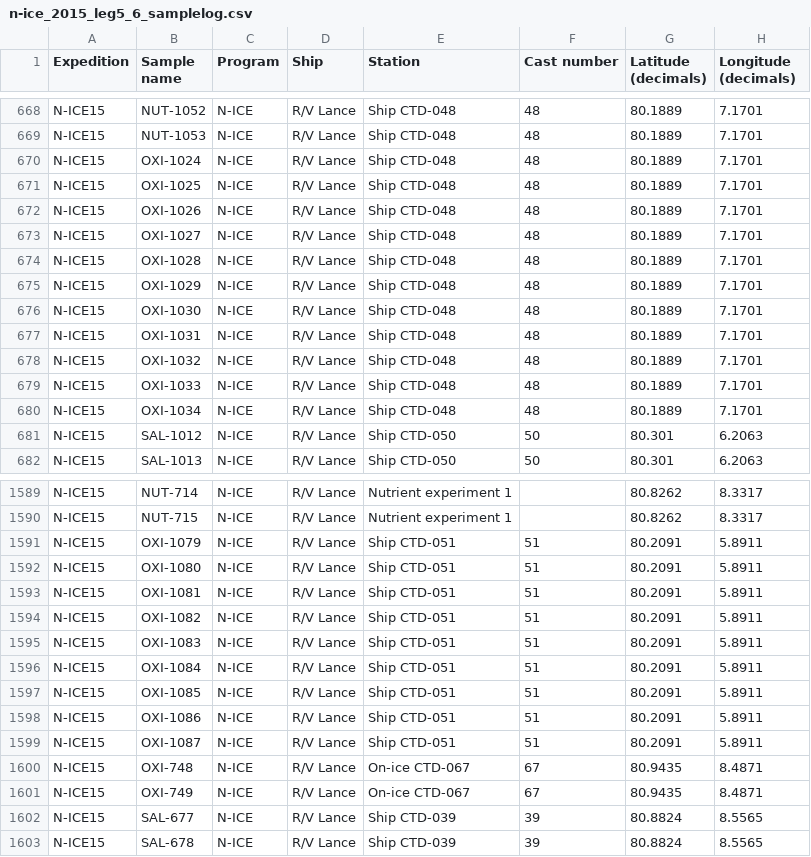
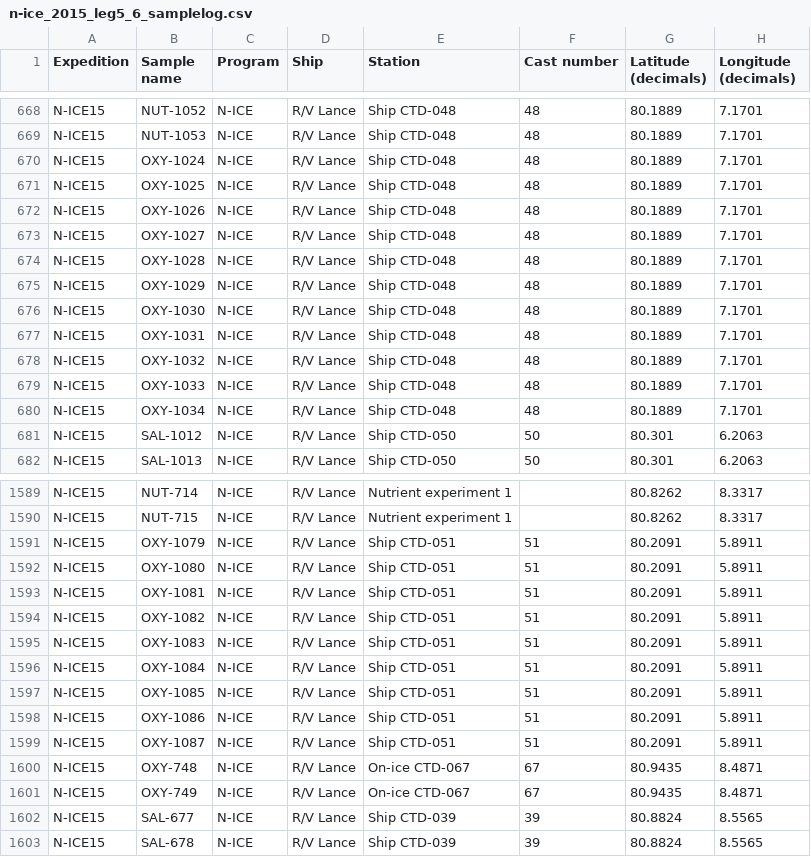
Before and after one commit to npolar/marine-db, a CSV file: data/deposit/2015/n-ice_2015_leg5_6_samplelog.csv, drawn as a sheet; only a part is shown, gaps mark what is left out; the diff covers the shown part only; the diff names each change by its address in the sheet, - before the commit and + after, or states it on an @@ line.

```diff
--- a/data/deposit/2015/n-ice_2015_leg5_6_samplelog.csv
+++ b/data/deposit/2015/n-ice_2015_leg5_6_samplelog.csv
-B670 (Sample name): OXI-1024
+B670 (Sample name): OXY-1024
-B671 (Sample name): OXI-1025
+B671 (Sample name): OXY-1025
-B672 (Sample name): OXI-1026
+B672 (Sample name): OXY-1026
-B673 (Sample name): OXI-1027
+B673 (Sample name): OXY-1027
-B674 (Sample name): OXI-1028
+B674 (Sample name): OXY-1028
-B675 (Sample name): OXI-1029
+B675 (Sample name): OXY-1029
-B676 (Sample name): OXI-1030
+B676 (Sample name): OXY-1030
-B677 (Sample name): OXI-1031
+B677 (Sample name): OXY-1031
-B678 (Sample name): OXI-1032
+B678 (Sample name): OXY-1032
-B679 (Sample name): OXI-1033
+B679 (Sample name): OXY-1033
-B680 (Sample name): OXI-1034
+B680 (Sample name): OXY-1034
-B1591 (Sample name): OXI-1079
+B1591 (Sample name): OXY-1079
-B1592 (Sample name): OXI-1080
+B1592 (Sample name): OXY-1080
-B1593 (Sample name): OXI-1081
+B1593 (Sample name): OXY-1081
-B1594 (Sample name): OXI-1082
+B1594 (Sample name): OXY-1082
-B1595 (Sample name): OXI-1083
+B1595 (Sample name): OXY-1083
-B1596 (Sample name): OXI-1084
+B1596 (Sample name): OXY-1084
-B1597 (Sample name): OXI-1085
+B1597 (Sample name): OXY-1085
-B1598 (Sample name): OXI-1086
+B1598 (Sample name): OXY-1086
-B1599 (Sample name): OXI-1087
+B1599 (Sample name): OXY-1087
-B1600 (Sample name): OXI-748
+B1600 (Sample name): OXY-748
-B1601 (Sample name): OXI-749
+B1601 (Sample name): OXY-749
```
Also changed, not shown: 173 edited cells elsewhere in this file, data/deposit/2015/n-ice_2015_leg2_samplelog.csv, 1 other file.
